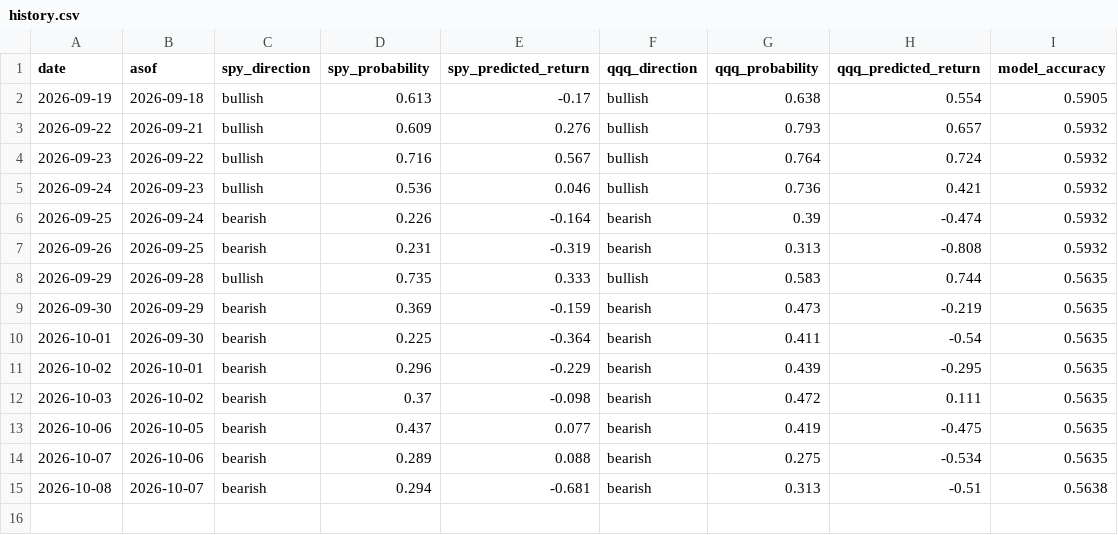
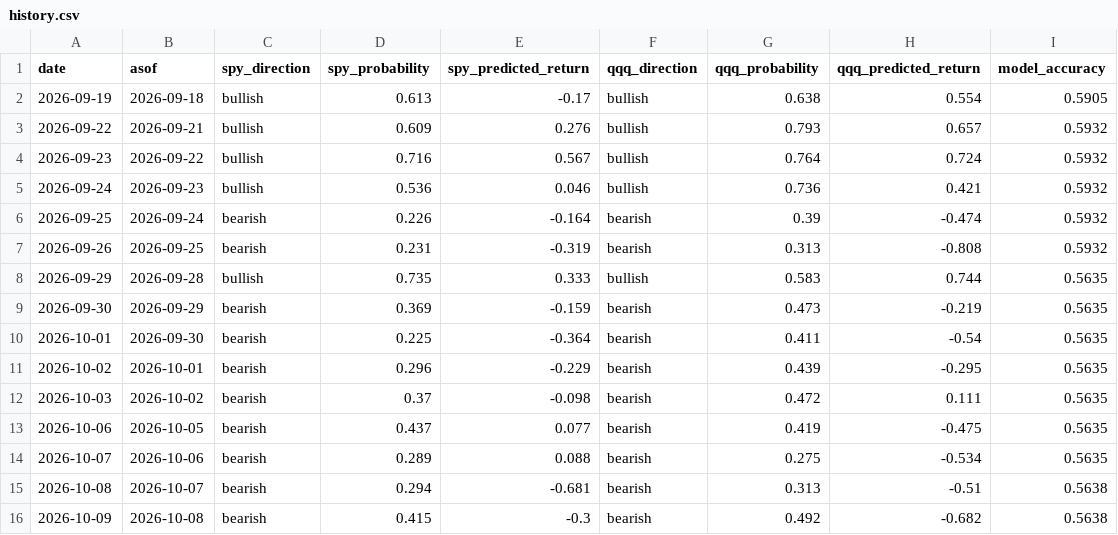
Before and after one commit to hongryu95-afk/invest-temp-intel, a CSV file: history.csv, drawn as a sheet.

```diff
--- a/history.csv
+++ b/history.csv
@@ -15 +15,2 @@ date,asof,spy_direction,spy_probability,spy_predicted_return,qqq_direction,qqq_p
 2026-10-08,2026-10-07,bearish,0.294,-0.681,bearish,0.313,-0.51,0.5638
+2026-10-09,2026-10-08,bearish,0.415,-0.3,bearish,0.492,-0.682,0.5638
```
Also changed, not shown: 1 other file.
